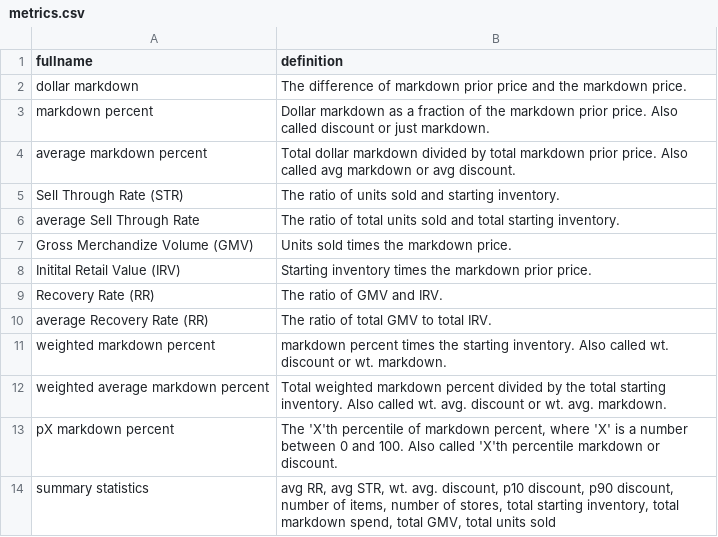
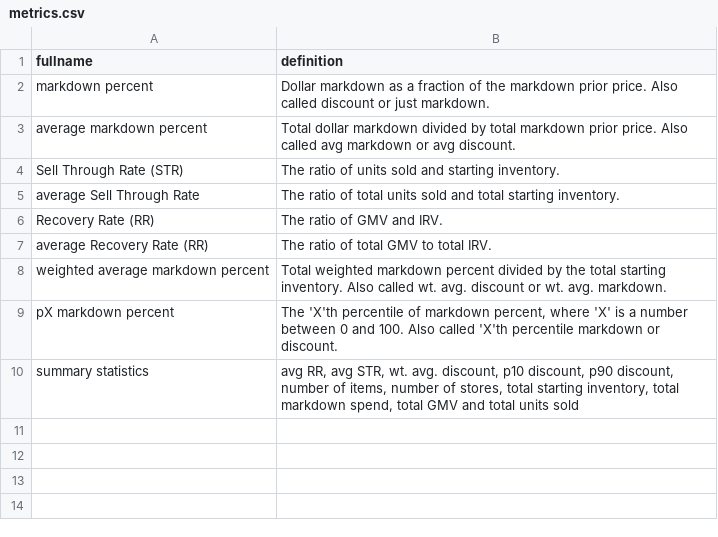
Before and after one commit to prakarsharma/ai-analyst, a CSV file: metrics.csv, drawn as a sheet.

Commit message:
used a new table, updated the schema and examples added a few more

```diff
--- a/metrics.csv
+++ b/metrics.csv
@@ -1,3 +1,2 @@
 fullname,definition
-dollar markdown,The difference of markdown prior price and the markdown price.
 markdown percent,Dollar markdown as a fraction of the markdown prior price. Also called discount or just markdown.
@@ -6,9 +5,6 @@ Sell Through Rate (STR),The ratio of units sold and starting inventory.
 average Sell Through Rate,The ratio of total units sold and total starting inventory.
-Gross Merchandize Volume (GMV),Units sold times the markdown price.
-Initital Retail Value (IRV),Starting inventory times the markdown prior price.
 Recovery Rate (RR),The ratio of GMV and IRV.
 average Recovery Rate (RR),The ratio of total GMV to total IRV.
-weighted markdown percent,markdown percent times the starting inventory. Also called wt. discount or wt. markdown.
 weighted average markdown percent,Total weighted markdown percent divided by the total starting inventory. Also called wt. avg. discount or wt. avg. markdown.
 pX markdown percent,"The 'X'th percentile of markdown percent, where 'X' is a number between 0 and 100. Also called 'X'th percentile markdown or discount."
-summary statistics,"avg RR, avg STR, wt. avg. discount, p10 discount, p90 discount, number of items, number of stores, total starting inventory, total markdown spend, total GMV, total units sold"
+summary statistics,"avg RR, avg STR, wt. avg. discount, p10 discount, p90 discount, number of items, number of stores, total starting inventory, total markdown spend, total GMV and total units sold"
```
Also changed, not shown: CoT_few_shot_examples.csv, 2 other files.
